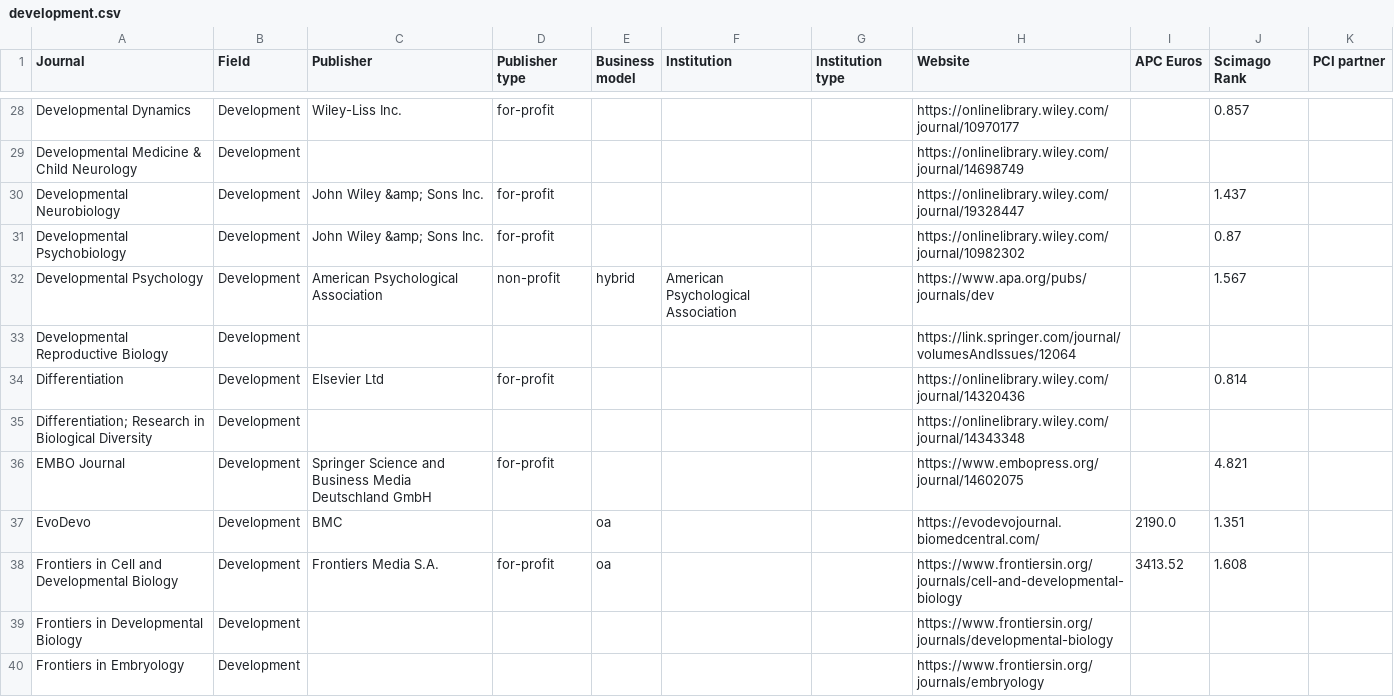
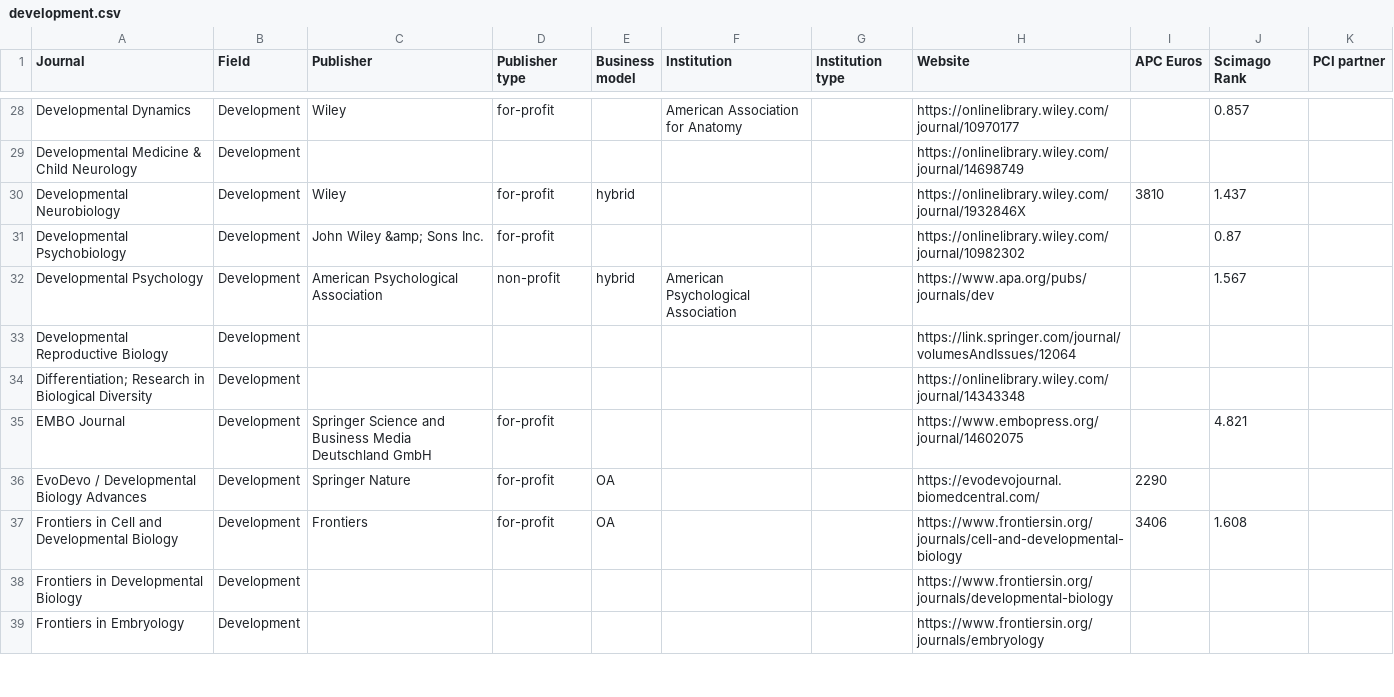
Before and after one commit to WhereToPublish/WhereToPublish.github.io, a CSV file: data/development.csv, drawn as a sheet; only a part is shown, gaps mark what is left out; the diff covers the shown part only.

```diff
--- a/data/development.csv
+++ b/data/development.csv
@@ -28,4 +28,4 @@
-"Developmental Dynamics","Development","Wiley-Liss Inc.","for-profit","","","","https://onlinelibrary.wiley.com/journal/10970177","","0.857",""
+"Developmental Dynamics","Development","Wiley","for-profit","","American Association for Anatomy","","https://onlinelibrary.wiley.com/journal/10970177","","0.857",""
 "Developmental Medicine & Child Neurology","Development","","","","","","https://onlinelibrary.wiley.com/journal/14698749","","",""
-"Developmental Neurobiology","Development","John Wiley &amp; Sons Inc.","for-profit","","","","https://onlinelibrary.wiley.com/journal/19328447","","1.437",""
+"Developmental Neurobiology","Development","Wiley","for-profit","hybrid","","","https://onlinelibrary.wiley.com/journal/1932846X","3810","1.437",""
 "Developmental Psychobiology","Development","John Wiley &amp; Sons Inc.","for-profit","","","","https://onlinelibrary.wiley.com/journal/10982302","","0.87",""
@@ -33,7 +33,6 @@
 "Developmental Reproductive Biology","Development","","","","","","https://link.springer.com/journal/volumesAndIssues/12064","","",""
-"Differentiation","Development","Elsevier Ltd","for-profit","","","","https://onlinelibrary.wiley.com/journal/14320436","","0.814",""
 "Differentiation; Research in Biological Diversity","Development","","","","","","https://onlinelibrary.wiley.com/journal/14343348","","",""
 "EMBO Journal","Development","Springer Science and Business Media Deutschland GmbH","for-profit","","","","https://www.embopress.org/journal/14602075","","4.821",""
-"EvoDevo","Development","BMC","","oa","","","https://evodevojournal.biomedcentral.com/","2190.0","1.351",""
-"Frontiers in Cell and Developmental Biology","Development","Frontiers Media S.A.","for-profit","oa","","","https://www.frontiersin.org/journals/cell-and-developmental-biology","3413.52","1.608",""
+"EvoDevo / Developmental Biology Advances","Development","Springer Nature","for-profit ","OA","","","https://evodevojournal.biomedcentral.com/","2290","",""
+"Frontiers in Cell and Developmental Biology","Development","Frontiers","for-profit","OA","","","https://www.frontiersin.org/journals/cell-and-developmental-biology","3406","1.608",""
 "Frontiers in Developmental Biology","Development","","","","","","https://www.frontiersin.org/journals/developmental-biology","","",""
```
Also changed, not shown: 78 edited cells elsewhere in this file, data/all_biology.csv, data/cancer.csv, 12 other files.
